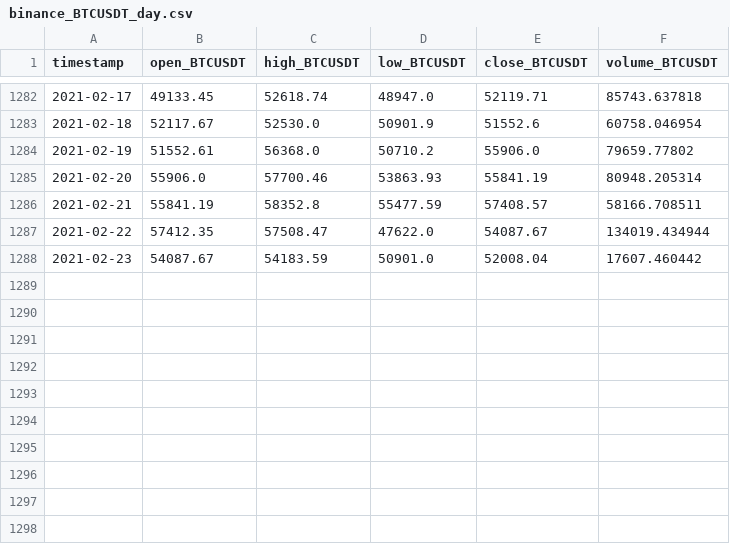
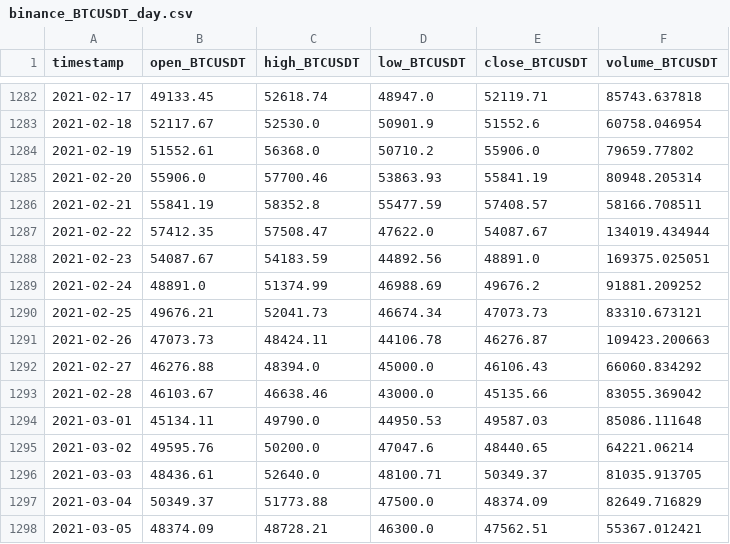
Before and after one commit to sservaes/bitcoiny, a CSV file: binance_BTCUSDT_day.csv, drawn as a sheet; only a part is shown, gaps mark what is left out.

```diff
--- a/binance_BTCUSDT_day.csv
+++ b/binance_BTCUSDT_day.csv
@@ -1287,2 +1287,12 @@ timestamp,open_BTCUSDT,high_BTCUSDT,low_BTCUSDT,close_BTCUSDT,volume_BTCUSDT
 2021-02-22,57412.35,57508.47,47622.0,54087.67,134019.434944
-2021-02-23,54087.67,54183.59,50901.0,52008.04,17607.460442
+2021-02-23,54087.67,54183.59,44892.56,48891.0,169375.025051
+2021-02-24,48891.0,51374.99,46988.69,49676.2,91881.209252
+2021-02-25,49676.21,52041.73,46674.34,47073.73,83310.673121
+2021-02-26,47073.73,48424.11,44106.78,46276.87,109423.200663
+2021-02-27,46276.88,48394.0,45000.0,46106.43,66060.834292
+2021-02-28,46103.67,46638.46,43000.0,45135.66,83055.369042
+2021-03-01,45134.11,49790.0,44950.53,49587.03,85086.111648
+2021-03-02,49595.76,50200.0,47047.6,48440.65,64221.06214
+2021-03-03,48436.61,52640.0,48100.71,50349.37,81035.913705
+2021-03-04,50349.37,51773.88,47500.0,48374.09,82649.716829
+2021-03-05,48374.09,48728.21,46300.0,47562.51,55367.012421
```
Also changed, not shown: BTCUSDT-binance-data.csv, 14 other files.
